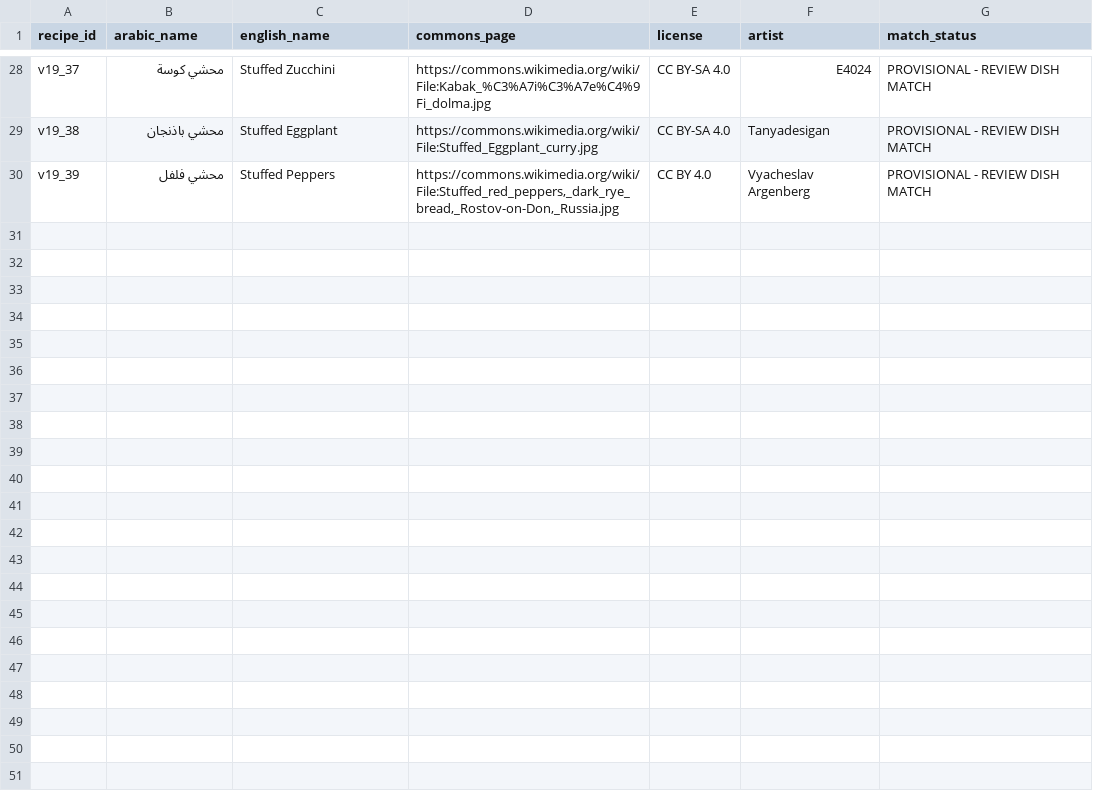
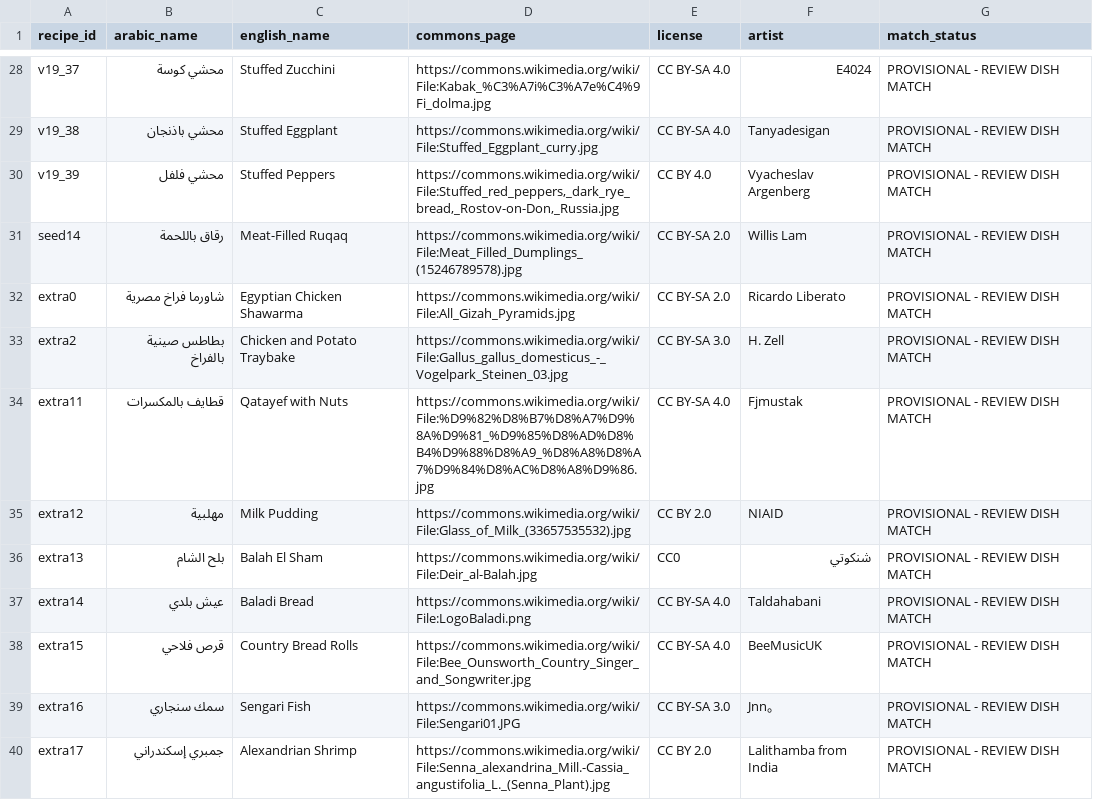
Before and after one commit to 3bHussein/Bil_Hana, a CSV file: PROVISIONAL-PHOTO-SOURCES.csv, drawn as a sheet; only a part is shown, gaps mark what is left out; the diff names each change by its address in the sheet, - before the commit and + after, or states it on an @@ line.

```diff
--- a/PROVISIONAL-PHOTO-SOURCES.csv
+++ b/PROVISIONAL-PHOTO-SOURCES.csv
+row 31: seed14 | رقاق باللحمة | Meat-Filled Ruqaq | https://commons.wikimedia.org/wiki/File:Meat_Filled_Dumplings_(15246789578).jpg | CC BY-SA 2.0 | Willis Lam | PROVISIONAL - REVIEW DISH MATCH
+row 32: extra0 | شاورما فراخ مصرية | Egyptian Chicken Shawarma | https://commons.wikimedia.org/wiki/File:All_Gizah_Pyramids.jpg | CC BY-SA 2.0 | Ricardo Liberato | PROVISIONAL - REVIEW DISH MATCH
+row 33: extra2 | بطاطس صينية بالفراخ | Chicken and Potato Traybake | https://commons.wikimedia.org/wiki/File:Gallus_gallus_domesticus_-_Vogelpark_Steinen_03.jpg | CC BY-SA 3.0 | H. Zell | PROVISIONAL - REVIEW DISH MATCH
+row 34: extra11 | قطايف بالمكسرات | Qatayef with Nuts | https://commons.wikimedia.org/wiki/File:%D9%82%D8%B7%D8%A7%D9%8A%D9%81_%D9%85%D8%AD%D8%B4%D9%88%D8%A9_%D8%A8%D8%A7%D9%84%D8%AC%D8%A8%D9%86.jpg | CC BY-SA 4.0 | Fjmustak | PROVISIONAL - REVIEW DISH MATCH
+row 35: extra12 | مهلبية | Milk Pudding | https://commons.wikimedia.org/wiki/File:Glass_of_Milk_(33657535532).jpg | CC BY 2.0 | NIAID | PROVISIONAL - REVIEW DISH MATCH
+row 36: extra13 | بلح الشام | Balah El Sham | https://commons.wikimedia.org/wiki/File:Deir_al-Balah.jpg | CC0 | شنكوتي | PROVISIONAL - REVIEW DISH MATCH
+row 37: extra14 | عيش بلدي | Baladi Bread | https://commons.wikimedia.org/wiki/File:LogoBaladi.png | CC BY-SA 4.0 | Taldahabani | PROVISIONAL - REVIEW DISH MATCH
+row 38: extra15 | قرص فلاحي | Country Bread Rolls | https://commons.wikimedia.org/wiki/File:Bee_Ounsworth_Country_Singer_and_Songwriter.jpg | CC BY-SA 4.0 | BeeMusicUK | PROVISIONAL - REVIEW DISH MATCH
+row 39: extra16 | سمك سنجاري | Sengari Fish | https://commons.wikimedia.org/wiki/File:Sengari01.JPG | CC BY-SA 3.0 | Jnn。 | PROVISIONAL - REVIEW DISH MATCH
+row 40: extra17 | جمبري إسكندراني | Alexandrian Shrimp | https://commons.wikimedia.org/wiki/File:Senna_alexandrina_Mill.-Cassia_angustifolia_L._(Senna_Plant).jpg | CC BY 2.0 | Lalithamba from India | PROVISIONAL - REVIEW DISH MATCH
```
Also changed, not shown: 11 other files.
